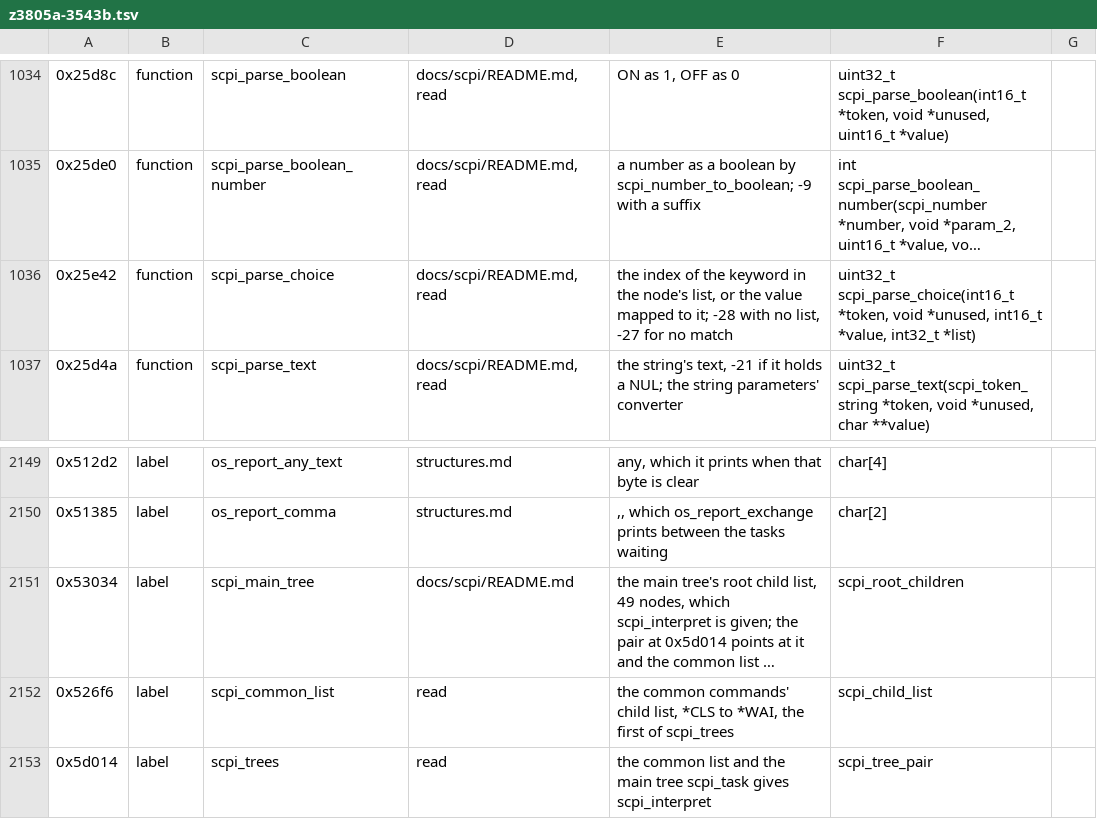
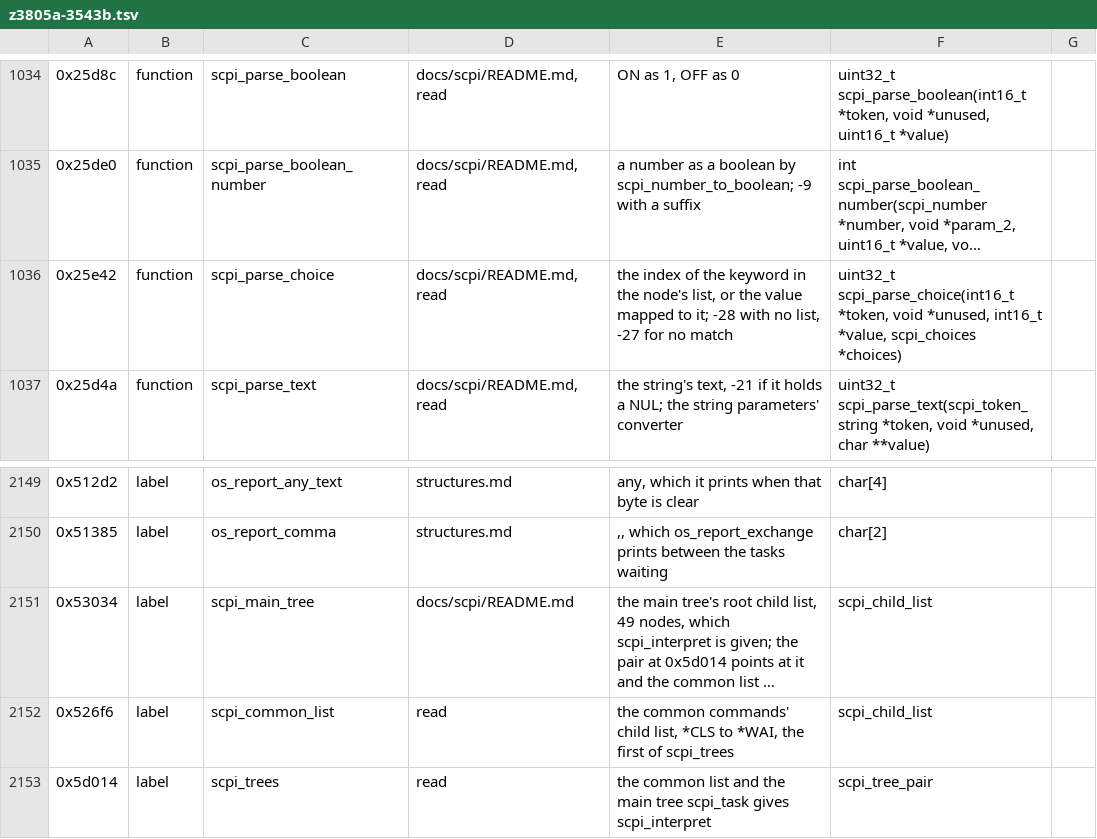
Before and after one commit to charlieh0tel/smartclock, a TSV file: tools/ghidra/names/z3805a-3543b.tsv, drawn as a sheet; only a part is shown, gaps mark what is left out; long unchanged cells end in …; the diff names each change by its address in the sheet, - before the commit and + after, or states it on an @@ line.

Commit message:
Have the firmware C's parser read the generated SCPI tree
The exporter includes every rewritten .c, data alone too, so the tree's
records replace ROM's for the decompiled and hand-written parser; the
harness maps an address in a C object with a ROM twin to the twin's,
in results, RAM, kernel arguments and hooked calls, and gives the
parser real keywords.  A node is 0x32 bytes, its last 14 unused; a
kinds record has six converters; a response item's argument is its
choice list; every child list's children are an array after it, and
every record is at an even address.  Setup takes the tree's rows as a
second names file.  A keyword or child planted wrong fails the
parser's functions.

```diff
--- a/tools/ghidra/names/z3805a-3543b.tsv
+++ b/tools/ghidra/names/z3805a-3543b.tsv
-F1036: …int16_t *value, int32_t *list)
+F1036: …int16_t *value, scpi_choices *choices)
-F2151: scpi_root_children
+F2151: scpi_child_list
```
Also changed, not shown: 20 other files.
